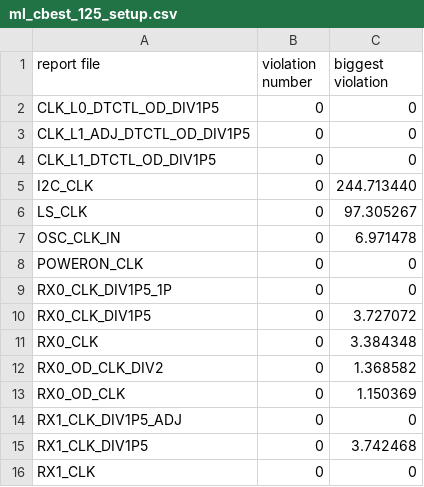
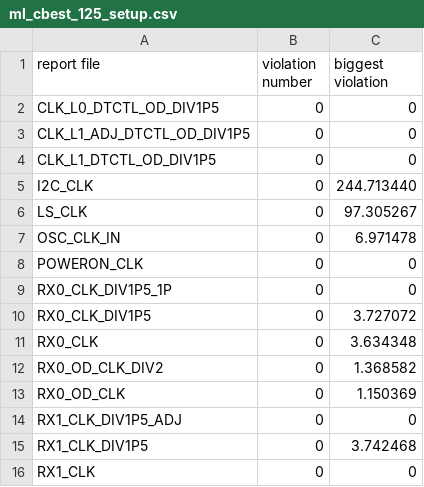
Before and after one commit to ymzhuuuuufz0313l/team-share-public, a CSV file: synthesis-integration-flow-guide/server-reports/postpt_summary/POST_PT_1P/ml_cbest_125_setup.csv, drawn as a sheet; only a part is shown.

```diff
--- a/synthesis-integration-flow-guide/server-reports/postpt_summary/POST_PT_1P/ml_cbest_125_setup.csv
+++ b/synthesis-integration-flow-guide/server-reports/postpt_summary/POST_PT_1P/ml_cbest_125_setup.csv
@@ -10,3 +10,3 @@ RX0_CLK_DIV1P5_1P,0,0
 RX0_CLK_DIV1P5,0,3.727072
-RX0_CLK,0,3.384348
+RX0_CLK,0,3.634348
 RX0_OD_CLK_DIV2,0,1.368582
```
Also changed, not shown: synthesis-integration-flow-guide/server-reports/postpt_summary/POST_PT_1P/lt_cbest_m40_setup.csv, synthesis-integration-flow-guide/server-reports/postpt_summary/POST_PT_1P/lt_typical_m40_setup.csv, 8 other files.
